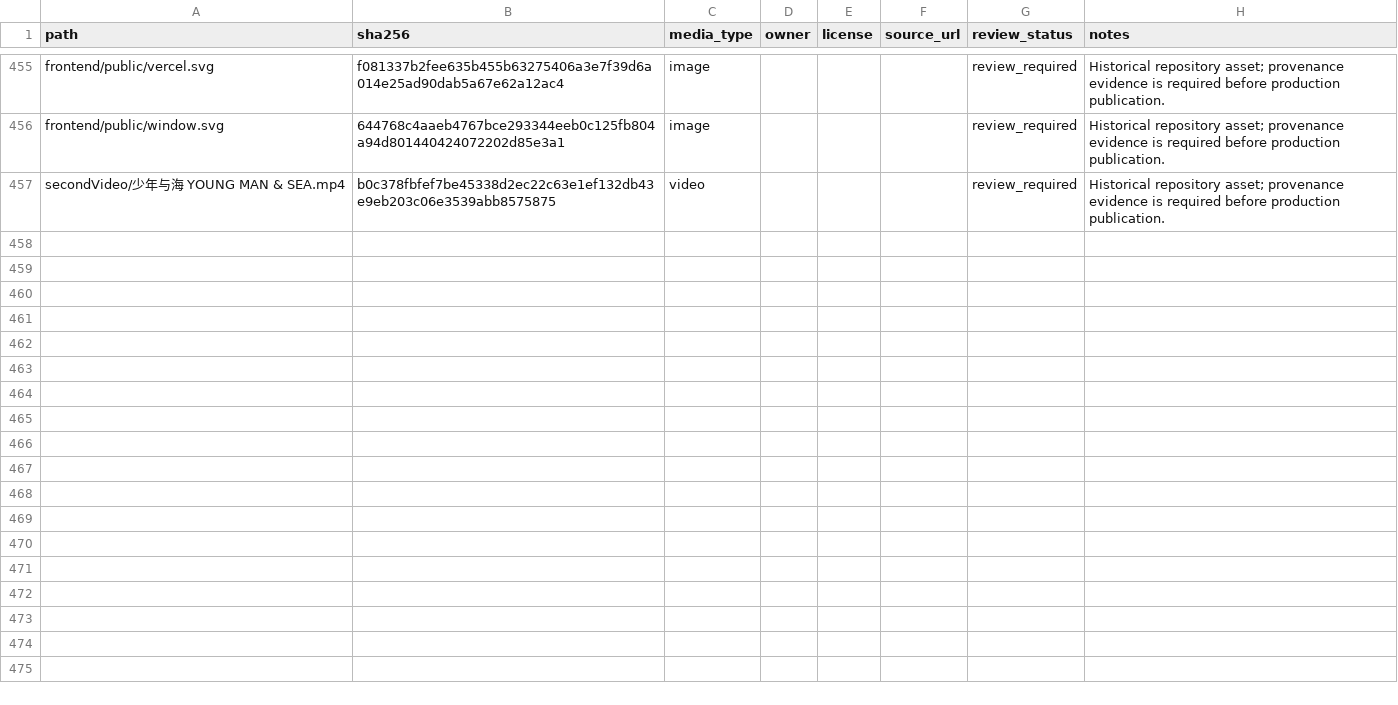
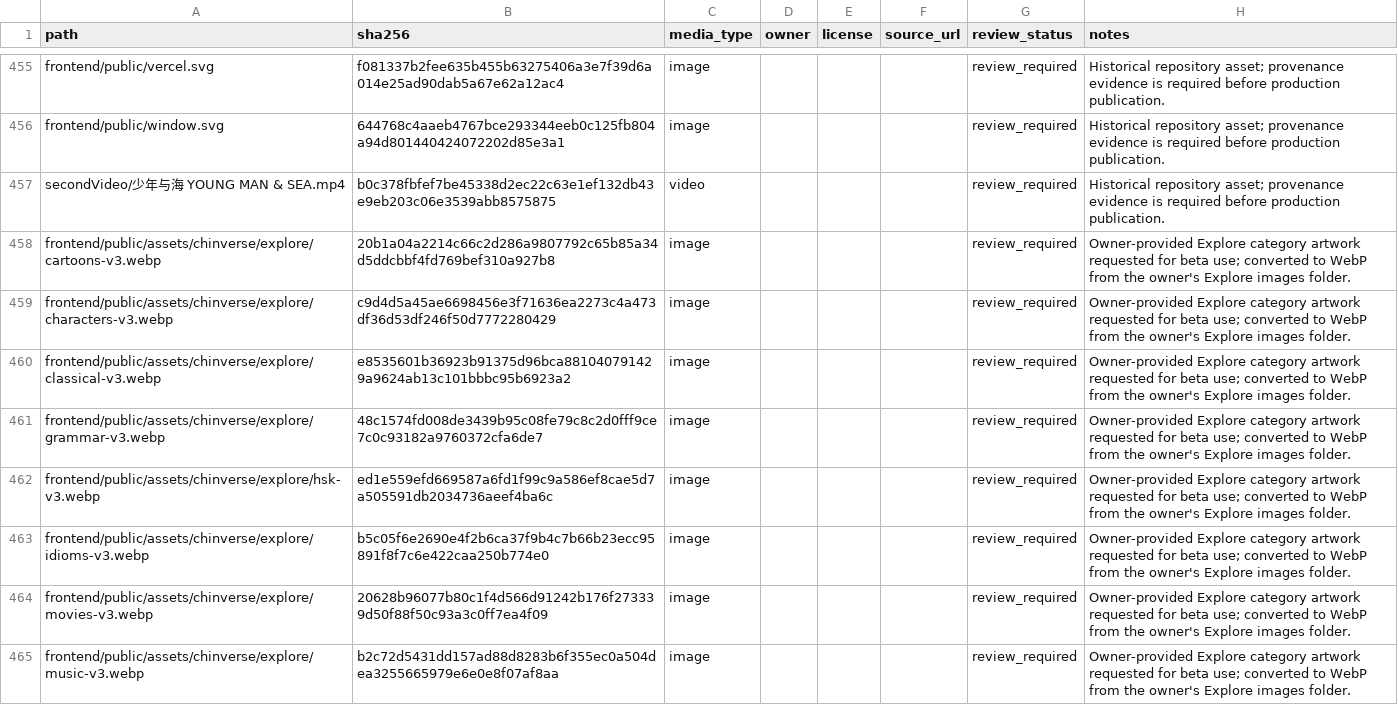
Before and after one commit to MoAminPourzare/Chinverse, a CSV file: docs/PHASE_5_MEDIA_LICENSE_REGISTRY.csv, drawn as a sheet; only a part is shown, gaps mark what is left out; the diff covers the shown part only; the diff names each change by its address in the sheet, - before the commit and + after, or states it on an @@ line.

Commit message:
Register all fifteen selected Explore assets for release checks

```diff
--- a/docs/PHASE_5_MEDIA_LICENSE_REGISTRY.csv
+++ b/docs/PHASE_5_MEDIA_LICENSE_REGISTRY.csv
+row 458: frontend/public/assets/chinverse/explore/cartoons-v3.webp | 20b1a04a2214c66c2d286a9807792c65b85a34d5ddcbbf4fd769bef310a927b8 | image |  |  |  | review_required | Owner-provided Explore category artwork requested for beta use; converted to WebP from the owner's Explore images folder.
+row 459: frontend/public/assets/chinverse/explore/characters-v3.webp | c9d4d5a45ae6698456e3f71636ea2273c4a473df36d53df246f50d7772280429 | image |  |  |  | review_required | Owner-provided Explore category artwork requested for beta use; converted to WebP from the owner's Explore images folder.
+row 460: frontend/public/assets/chinverse/explore/classical-v3.webp | e8535601b36923b91375d96bca881040791429a9624ab13c101bbbc95b6923a2 | image |  |  |  | review_required | Owner-provided Explore category artwork requested for beta use; converted to WebP from the owner's Explore images folder.
+row 461: frontend/public/assets/chinverse/explore/grammar-v3.webp | 48c1574fd008de3439b95c08fe79c8c2d0fff9ce7c0c93182a9760372cfa6de7 | image |  |  |  | review_required | Owner-provided Explore category artwork requested for beta use; converted to WebP from the owner's Explore images folder.
+row 462: frontend/public/assets/chinverse/explore/hsk-v3.webp | ed1e559efd669587a6fd1f99c9a586ef8cae5d7a505591db2034736aeef4ba6c | image |  |  |  | review_required | Owner-provided Explore category artwork requested for beta use; converted to WebP from the owner's Explore images folder.
+row 463: frontend/public/assets/chinverse/explore/idioms-v3.webp | b5c05f6e2690e4f2b6ca37f9b4c7b66b23ecc95891f8f7c6e422caa250b774e0 | image |  |  |  | review_required | Owner-provided Explore category artwork requested for beta use; converted to WebP from the owner's Explore images folder.
+row 464: frontend/public/assets/chinverse/explore/movies-v3.webp | 20628b96077b80c1f4d566d91242b176f273339d50f88f50c93a3c0ff7ea4f09 | image |  |  |  | review_required | Owner-provided Explore category artwork requested for beta use; converted to WebP from the owner's Explore images folder.
+row 465: frontend/public/assets/chinverse/explore/music-v3.webp | b2c72d5431dd157ad88d8283b6f355ec0a504dea3255665979e6e0e8f07af8aa | image |  |  |  | review_required | Owner-provided Explore category artwork requested for beta use; converted to WebP from the owner's Explore images folder.
```
Also changed, not shown: 7 added rows elsewhere in this file, 1 other file.
